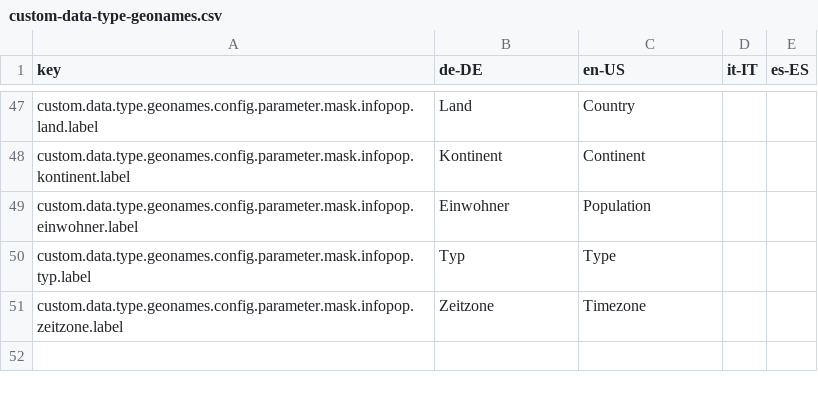
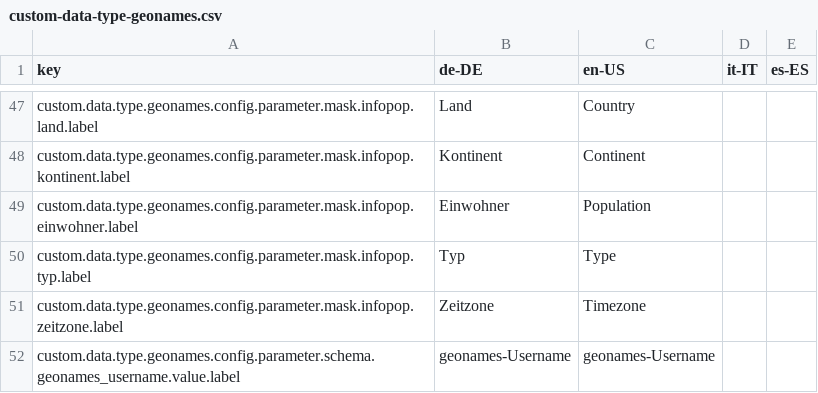
Before and after one commit to programmfabrik/easydb-custom-data-type-geonames, a CSV file: l10n/custom-data-type-geonames.csv, drawn as a sheet; only a part is shown, gaps mark what is left out; the diff names each change by its address in the sheet, - before the commit and + after, or states it on an @@ line.

Commit message:
added fulltext-support for additional data

```diff
--- a/l10n/custom-data-type-geonames.csv
+++ b/l10n/custom-data-type-geonames.csv
+row 52: custom.data.type.geonames.config.parameter.schema.geonames_username.value.label | geonames-Username | geonames-Username
```
Also changed, not shown: 3 other files.
